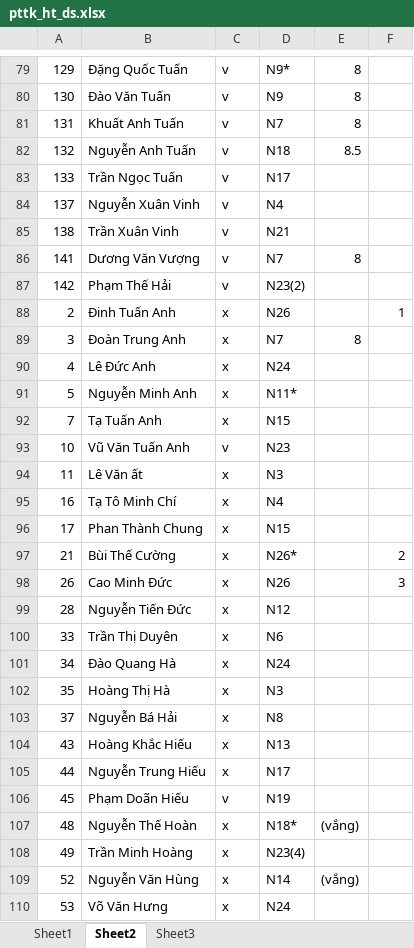
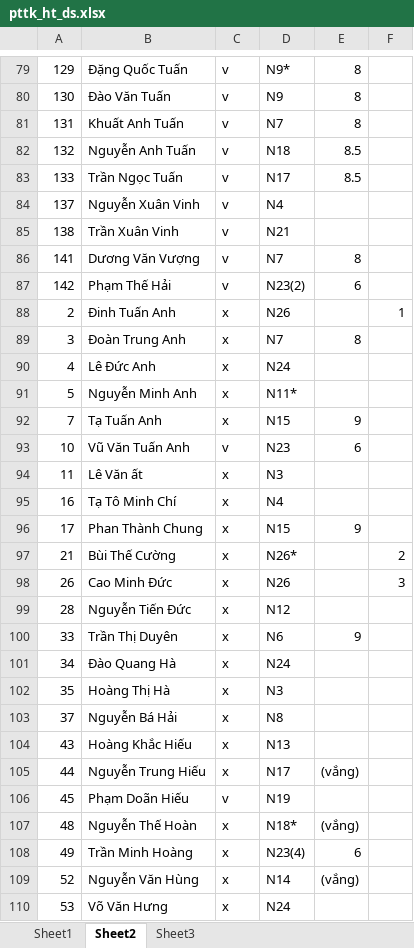
Before and after one commit to bangoc/PTTKHT, an Excel workbook: DSSV/pttk_ht_ds.xlsx, sheet Sheet2, drawn as a sheet; only a part is shown, gaps mark what is left out; values as stored, in another font and other column widths than the file's, no borders; the diff covers the shown part only; the diff names each change by its address in the sheet, - before the commit and + after, or states it on an @@ line.

```diff
--- a/DSSV/pttk_ht_ds.xlsx (sheet Sheet2)
+++ b/DSSV/pttk_ht_ds.xlsx (sheet Sheet2)
-E83: (empty)
+E83: 8.5
-E87: (empty)
+E87: 6
-E92: (empty)
+E92: 9
-E93: (empty)
+E93: 6
-E96: (empty)
+E96: 9
-E100: (empty)
+E100: 9
-E105: (empty)
+E105: (vắng)
-E108: (empty)
+E108: 6
```
Also changed, not shown: 20 edited cells elsewhere in this sheet.
